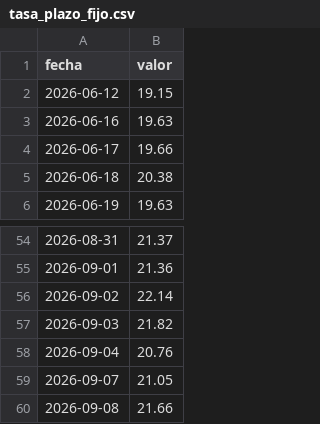
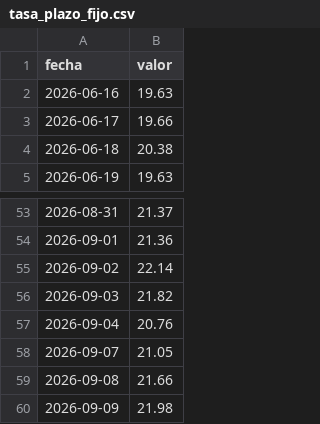
Before and after one commit to Maxicaprari/bcra-dashboard, a CSV file: data/tasa_plazo_fijo.csv, drawn as a sheet; only a part is shown, gaps mark what is left out.

```diff
--- a/data/tasa_plazo_fijo.csv
+++ b/data/tasa_plazo_fijo.csv
@@ -1,3 +1,2 @@
 fecha,valor
-2026-06-12,19.15
 2026-06-16,19.63
@@ -60 +59,2 @@ fecha,valor
 2026-09-08,21.66
+2026-09-09,21.98
```
Also changed, not shown: data/base_monetaria.csv, data/reservas.csv, 3 other files.
